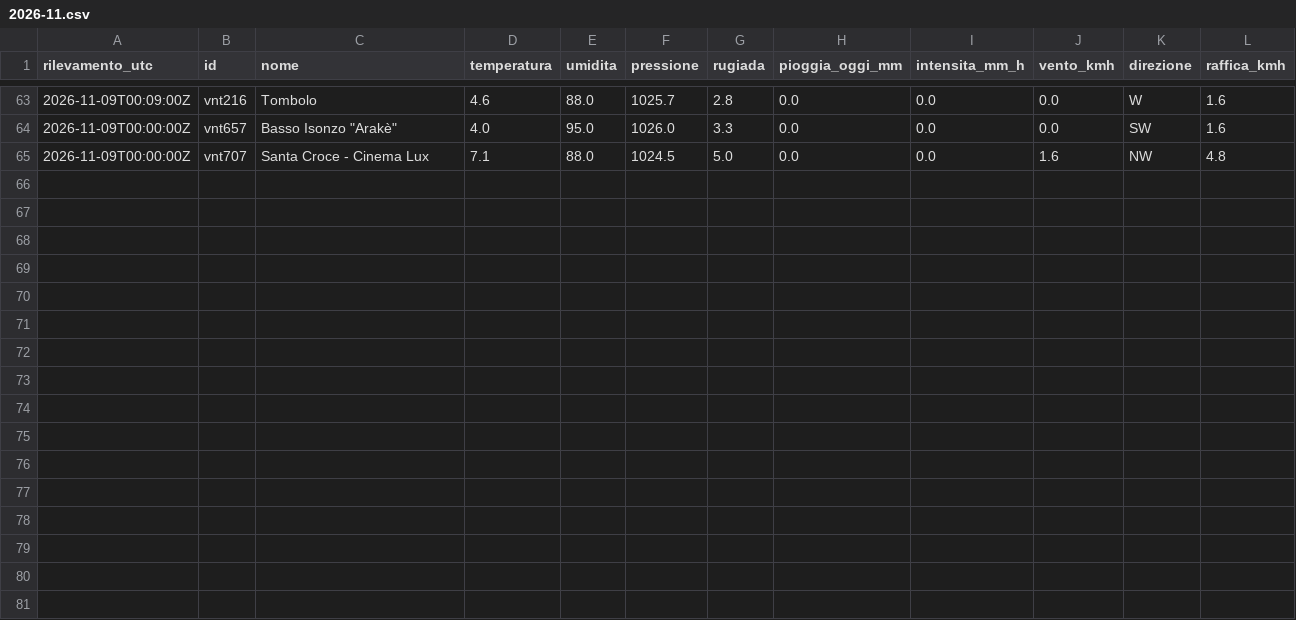
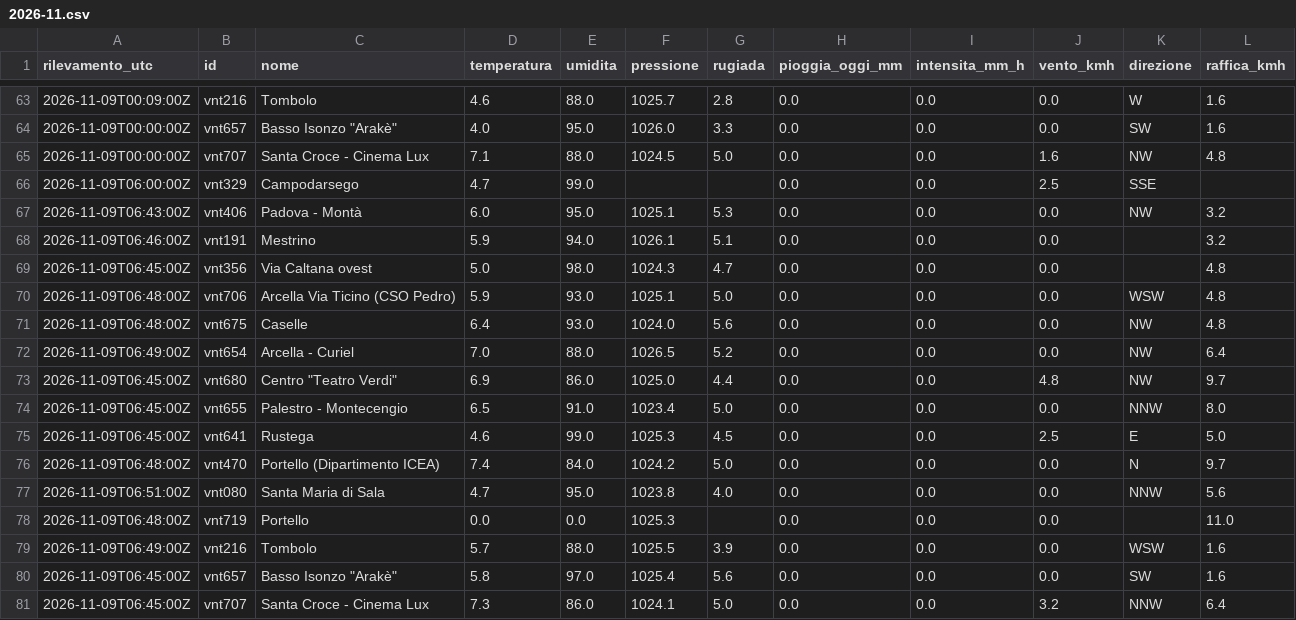
Before and after one commit to simone-9/meteonetwork, a CSV file: data/storico/2026-11.csv, drawn as a sheet; only a part is shown, gaps mark what is left out; the diff names each change by its address in the sheet, - before the commit and + after, or states it on an @@ line.

```diff
--- a/data/storico/2026-11.csv
+++ b/data/storico/2026-11.csv
+row 66: 2026-11-09T06:00:00Z | vnt329 | Campodarsego | 4.7 | 99.0 |  |  | 0.0 | 0.0 | 2.5 | SSE
+row 67: 2026-11-09T06:43:00Z | vnt406 | Padova - Montà | 6.0 | 95.0 | 1025.1 | 5.3 | 0.0 | 0.0 | 0.0 | NW | 3.2
+row 68: 2026-11-09T06:46:00Z | vnt191 | Mestrino | 5.9 | 94.0 | 1026.1 | 5.1 | 0.0 | 0.0 | 0.0 |  | 3.2
+row 69: 2026-11-09T06:45:00Z | vnt356 | Via Caltana ovest | 5.0 | 98.0 | 1024.3 | 4.7 | 0.0 | 0.0 | 0.0 |  | 4.8
+row 70: 2026-11-09T06:48:00Z | vnt706 | Arcella Via Ticino (CSO Pedro) | 5.9 | 93.0 | 1025.1 | 5.0 | 0.0 | 0.0 | 0.0 | WSW | 4.8
+row 71: 2026-11-09T06:48:00Z | vnt675 | Caselle | 6.4 | 93.0 | 1024.0 | 5.6 | 0.0 | 0.0 | 0.0 | NW | 4.8
+row 72: 2026-11-09T06:49:00Z | vnt654 | Arcella - Curiel | 7.0 | 88.0 | 1026.5 | 5.2 | 0.0 | 0.0 | 0.0 | NW | 6.4
+row 73: 2026-11-09T06:45:00Z | vnt680 | Centro "Teatro Verdi" | 6.9 | 86.0 | 1025.0 | 4.4 | 0.0 | 0.0 | 4.8 | NW | 9.7
+row 74: 2026-11-09T06:45:00Z | vnt655 | Palestro - Montecengio | 6.5 | 91.0 | 1023.4 | 5.0 | 0.0 | 0.0 | 0.0 | NNW | 8.0
+row 75: 2026-11-09T06:45:00Z | vnt641 | Rustega | 4.6 | 99.0 | 1025.3 | 4.5 | 0.0 | 0.0 | 2.5 | E | 5.0
+row 76: 2026-11-09T06:48:00Z | vnt470 | Portello (Dipartimento ICEA) | 7.4 | 84.0 | 1024.2 | 5.0 | 0.0 | 0.0 | 0.0 | N | 9.7
+row 77: 2026-11-09T06:51:00Z | vnt080 | Santa Maria di Sala | 4.7 | 95.0 | 1023.8 | 4.0 | 0.0 | 0.0 | 0.0 | NNW | 5.6
+row 78: 2026-11-09T06:48:00Z | vnt719 | Portello | 0.0 | 0.0 | 1025.3 |  | 0.0 | 0.0 | 0.0 |  | 11.0
+row 79: 2026-11-09T06:49:00Z | vnt216 | Tombolo | 5.7 | 88.0 | 1025.5 | 3.9 | 0.0 | 0.0 | 0.0 | WSW | 1.6
+row 80: 2026-11-09T06:45:00Z | vnt657 | Basso Isonzo "Arakè" | 5.8 | 97.0 | 1025.4 | 5.6 | 0.0 | 0.0 | 0.0 | SW | 1.6
+row 81: 2026-11-09T06:45:00Z | vnt707 | Santa Croce - Cinema Lux | 7.3 | 86.0 | 1024.1 | 5.0 | 0.0 | 0.0 | 3.2 | NNW | 6.4
```
Also changed, not shown: 1 other file.
